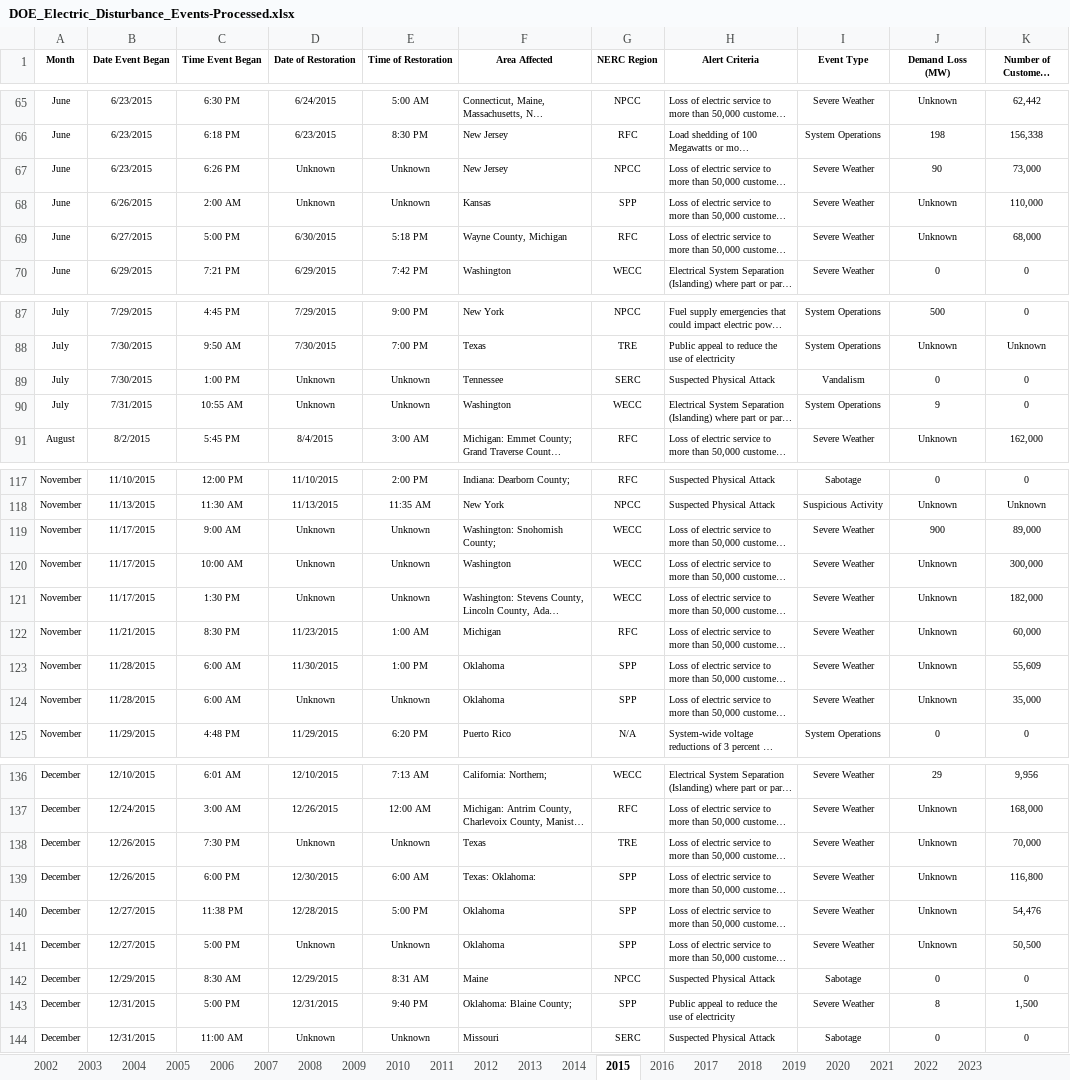
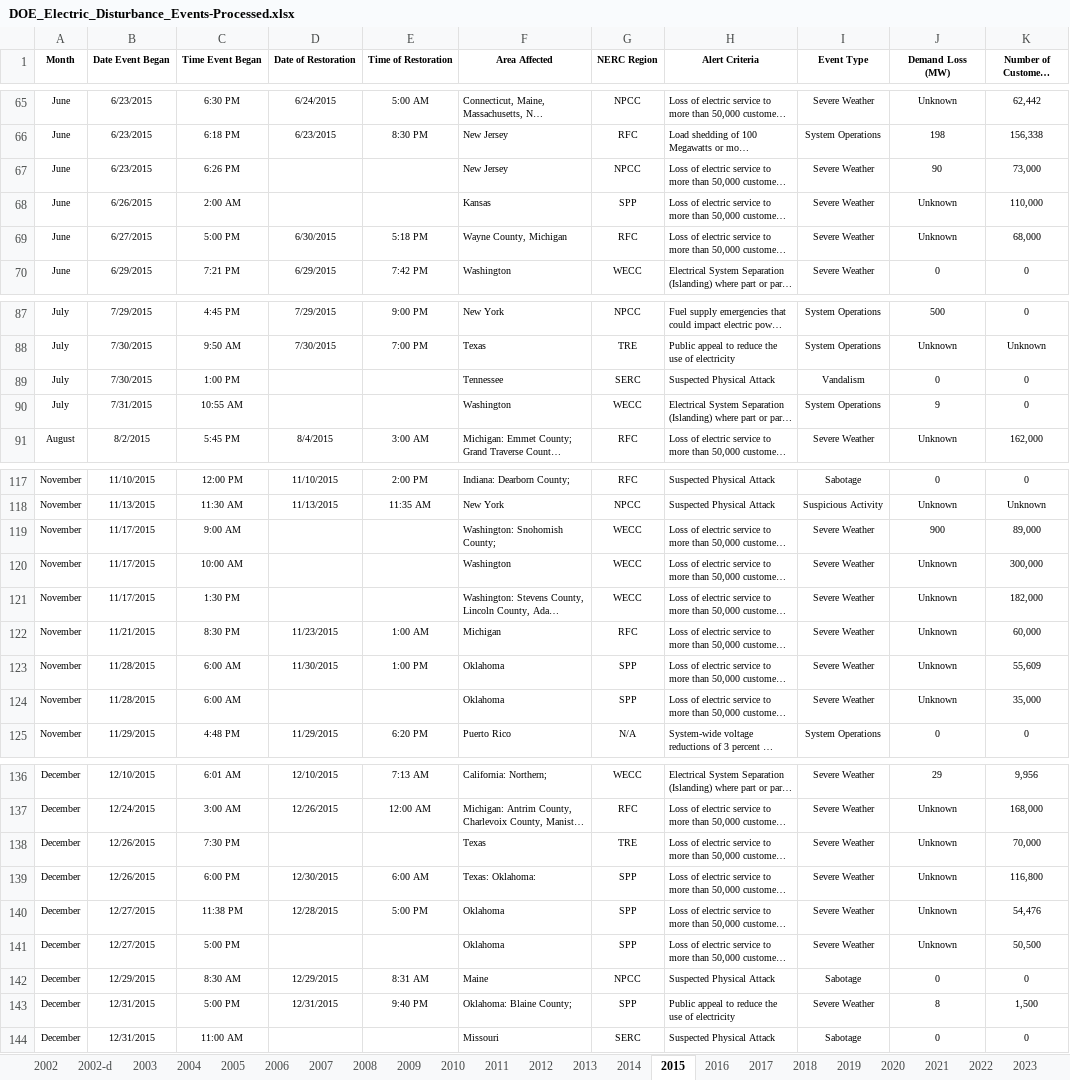
Before and after one commit to gregorywmorris/Maven-Power-Outage-Challenge, an Excel workbook: data/processed/DOE_Electric_Disturbance_Events-Processed.xlsx, sheet 2015, drawn as a sheet; only a part is shown, gaps mark what is left out; long unchanged cells end in …; values as stored, in another font and other column widths than the file's, no borders; the diff covers the shown part only; the diff names each change by its address in the sheet, - before the commit and + after, or states it on an @@ line.

```diff
--- a/data/processed/DOE_Electric_Disturbance_Events-Processed.xlsx (sheet 2015)
+++ b/data/processed/DOE_Electric_Disturbance_Events-Processed.xlsx (sheet 2015)
+sheet tab: 2002-d
-D67:D68 (Date of Restoration): Unknown
+D67:D68 (Date of Restoration): (empty)
-E67:E68 (Time of Restoration): Unknown
+E67:E68 (Time of Restoration): (empty)
-D89:D90 (Date of Restoration): Unknown
+D89:D90 (Date of Restoration): (empty)
-E89:E90 (Time of Restoration): Unknown
+E89:E90 (Time of Restoration): (empty)
-D119:D121 (Date of Restoration): Unknown
+D119:D121 (Date of Restoration): (empty)
-E119:E121 (Time of Restoration): Unknown
+E119:E121 (Time of Restoration): (empty)
-D124 (Date of Restoration): Unknown
+D124 (Date of Restoration): (empty)
-E124 (Time of Restoration): Unknown
+E124 (Time of Restoration): (empty)
-D138 (Date of Restoration): Unknown
+D138 (Date of Restoration): (empty)
-E138 (Time of Restoration): Unknown
+E138 (Time of Restoration): (empty)
-D141 (Date of Restoration): Unknown
+D141 (Date of Restoration): (empty)
-E141 (Time of Restoration): Unknown
+E141 (Time of Restoration): (empty)
-D144 (Date of Restoration): Unknown
+D144 (Date of Restoration): (empty)
-E144 (Time of Restoration): Unknown
+E144 (Time of Restoration): (empty)
```
Also changed, not shown: 8 edited cells elsewhere in this sheet, sheet 2004, sheet 2016, sheet 2002, sheet 2003, sheet 2006, sheet 2007, 8 more sheets, formulas that keep their value, 3 other files.
